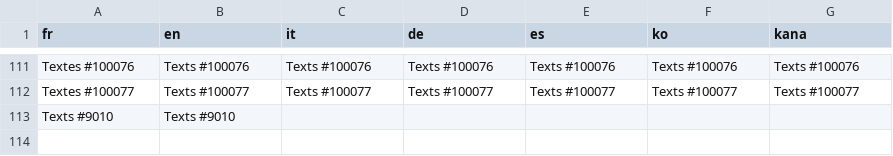
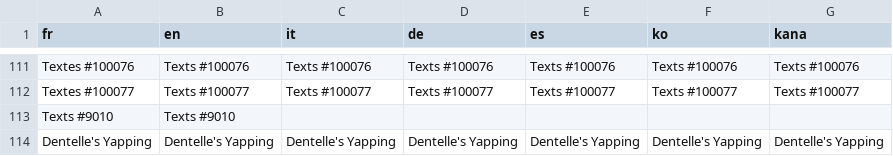
Before and after one commit to Wesley755/Endangermons, a CSV file: Endangermon/Data/Text/Studio/200000.csv, drawn as a sheet; only a part is shown, gaps mark what is left out; the diff names each change by its address in the sheet, - before the commit and + after, or states it on an @@ line.

```diff
--- a/Endangermon/Data/Text/Studio/200000.csv
+++ b/Endangermon/Data/Text/Studio/200000.csv
+row 114: Dentelle's Yapping | Dentelle's Yapping | Dentelle's Yapping | Dentelle's Yapping | Dentelle's Yapping | Dentelle's Yapping | Dentelle's Yapping
```
Also changed, not shown: Endangermon/Data/Text/Dialogs/100010.csv, Endangermon/Data/Text/Studio/200001.csv, 39 other files.
